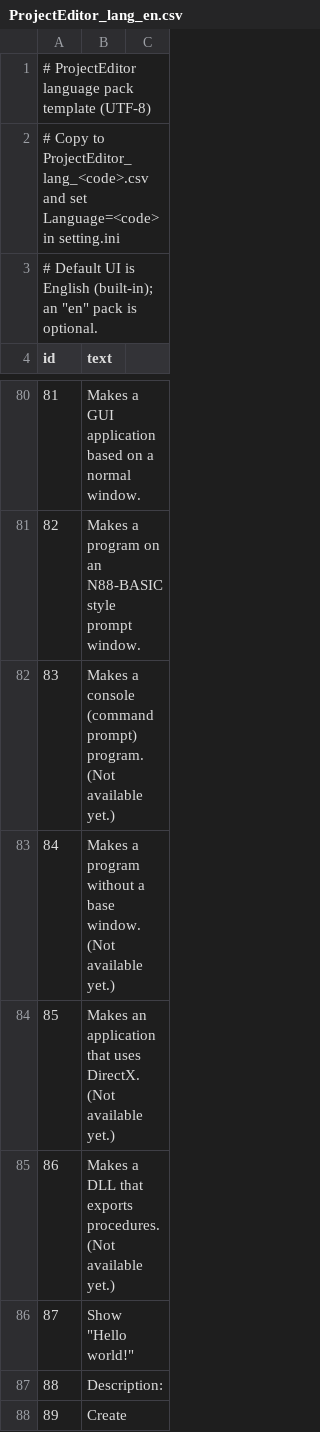
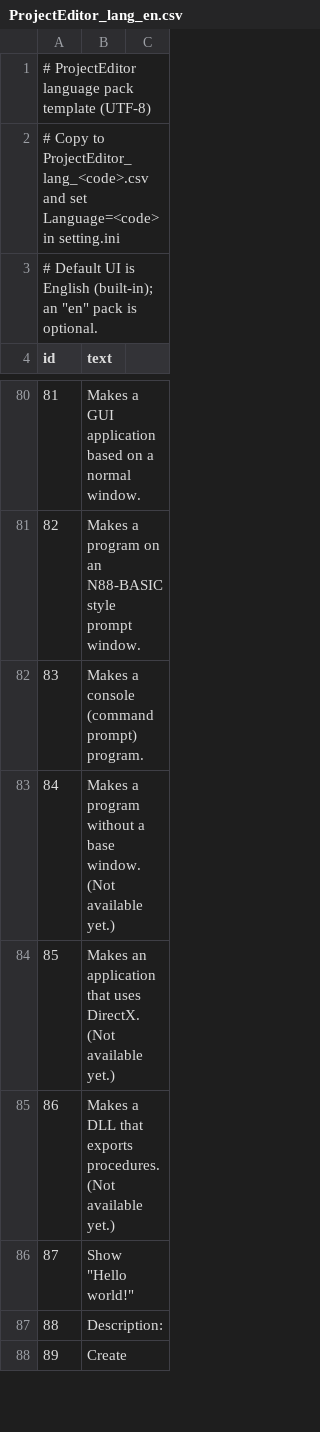
Before and after one commit to bellyoshi/ActBa64, a CSV file: src/projecteditor/ProjectEditor_lang_en.csv, drawn as a sheet; only a part is shown, gaps mark what is left out.

```diff
--- a/src/projecteditor/ProjectEditor_lang_en.csv
+++ b/src/projecteditor/ProjectEditor_lang_en.csv
@@ -81,3 +81,3 @@ id,text
 82,Makes a program on an N88-BASIC style prompt window.
-83,Makes a console (command prompt) program. (Not available yet.)
+83,Makes a console (command prompt) program.
 84,Makes a program without a base window. (Not available yet.)
```
Also changed, not shown: src/projecteditor/ProjectEditor_lang_ja.csv, 8 other files.
